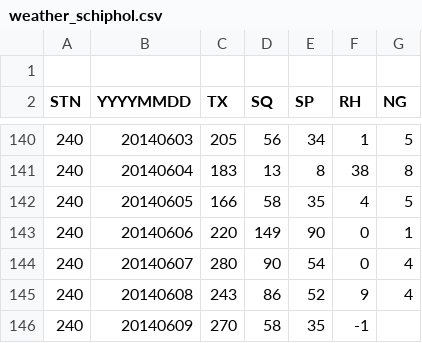
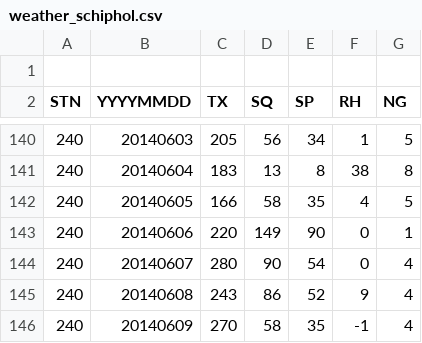
Before and after one commit to moosmiddelkoop/DMT-1, a CSV file: data/weather_schiphol.csv, drawn as a sheet; only a part is shown, gaps mark what is left out.

```diff
--- a/data/weather_schiphol.csv
+++ b/data/weather_schiphol.csv
@@ -145,2 +145,2 @@ STN,YYYYMMDD,TX,SQ,SP,RH,NG
   240,20140608,  243,   86,   52,    9,    4
-  240,20140609,  270,   58,   35,   -1,
+  240,20140609,  270,   58,   35,   -1,    4
```
Also changed, not shown: 2 other files.
